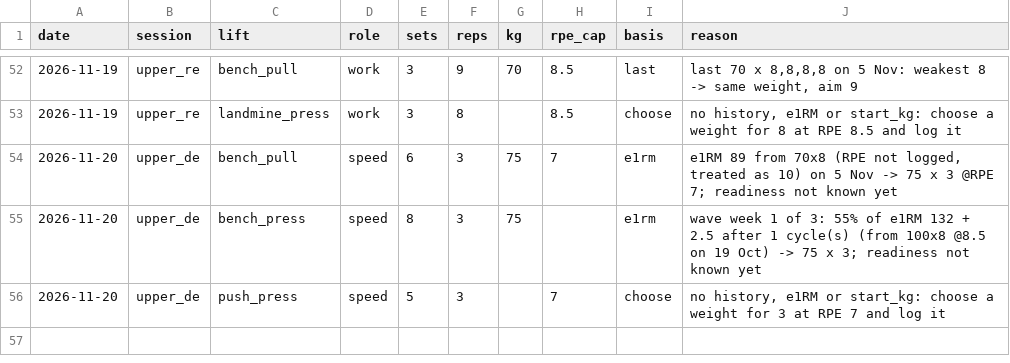
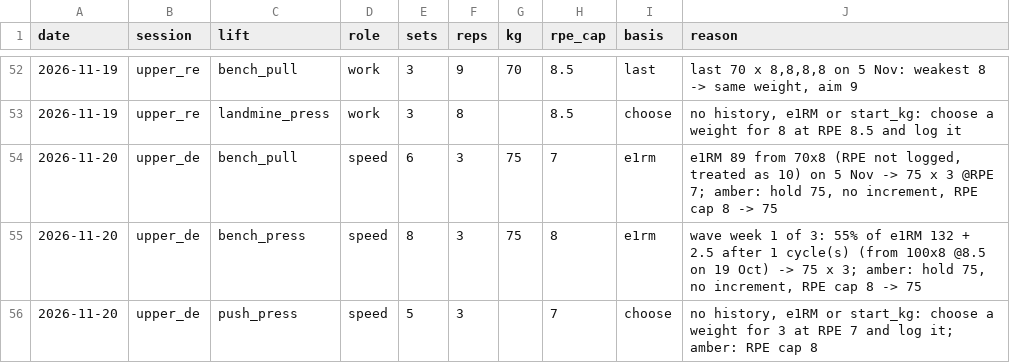
Before and after one commit to oisinm25/grinder-data, a CSV file: prescriptions.csv, drawn as a sheet; only a part is shown, gaps mark what is left out.

```diff
--- a/prescriptions.csv
+++ b/prescriptions.csv
@@ -53,4 +53,4 @@ date,session,lift,role,sets,reps,kg,rpe_cap,basis,reason
 2026-11-19,upper_re,landmine_press,work,3,8,,8.5,choose,"no history, e1RM or start_kg: choose a weight for 8 at RPE 8.5 and log it"
-2026-11-20,upper_de,bench_pull,speed,6,3,75,7,e1rm,"e1RM 89 from 70x8 (RPE not logged, treated as 10) on 5 Nov -> 75 x 3 @RPE 7; readiness not known yet"
-2026-11-20,upper_de,bench_press,speed,8,3,75,,e1rm,wave week 1 of 3: 55% of e1RM 132 + 2.5 after 1 cycle(s) (from 100x8 @8.5 on 19 Oct) -> 75 x 3; readiness not known yet
-2026-11-20,upper_de,push_press,speed,5,3,,7,choose,"no history, e1RM or start_kg: choose a weight for 3 at RPE 7 and log it"
+2026-11-20,upper_de,bench_pull,speed,6,3,75,7,e1rm,"e1RM 89 from 70x8 (RPE not logged, treated as 10) on 5 Nov -> 75 x 3 @RPE 7; amber: hold 75, no increment, RPE cap 8 -> 75"
+2026-11-20,upper_de,bench_press,speed,8,3,75,8,e1rm,"wave week 1 of 3: 55% of e1RM 132 + 2.5 after 1 cycle(s) (from 100x8 @8.5 on 19 Oct) -> 75 x 3; amber: hold 75, no increment, RPE cap 8 -> 75"
+2026-11-20,upper_de,push_press,speed,5,3,,7,choose,"no history, e1RM or start_kg: choose a weight for 3 at RPE 7 and log it; amber: RPE cap 8"
```
Also changed, not shown: compliance.csv, wellness.csv, 12 other files.
